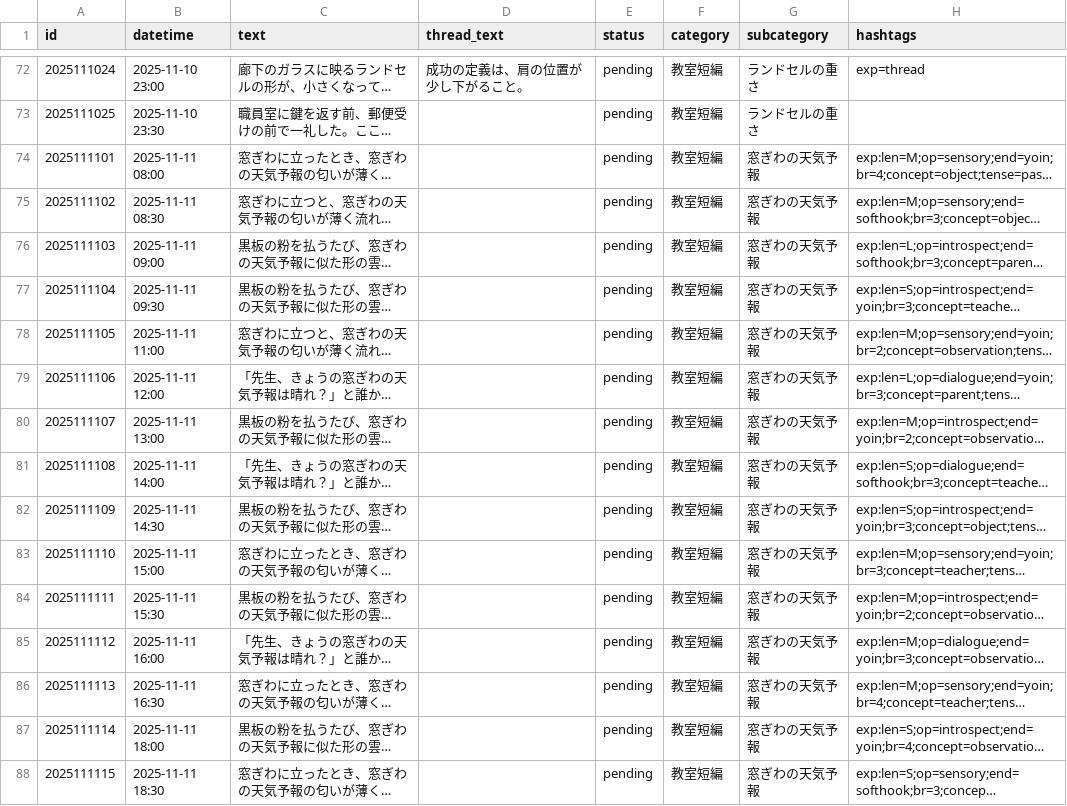
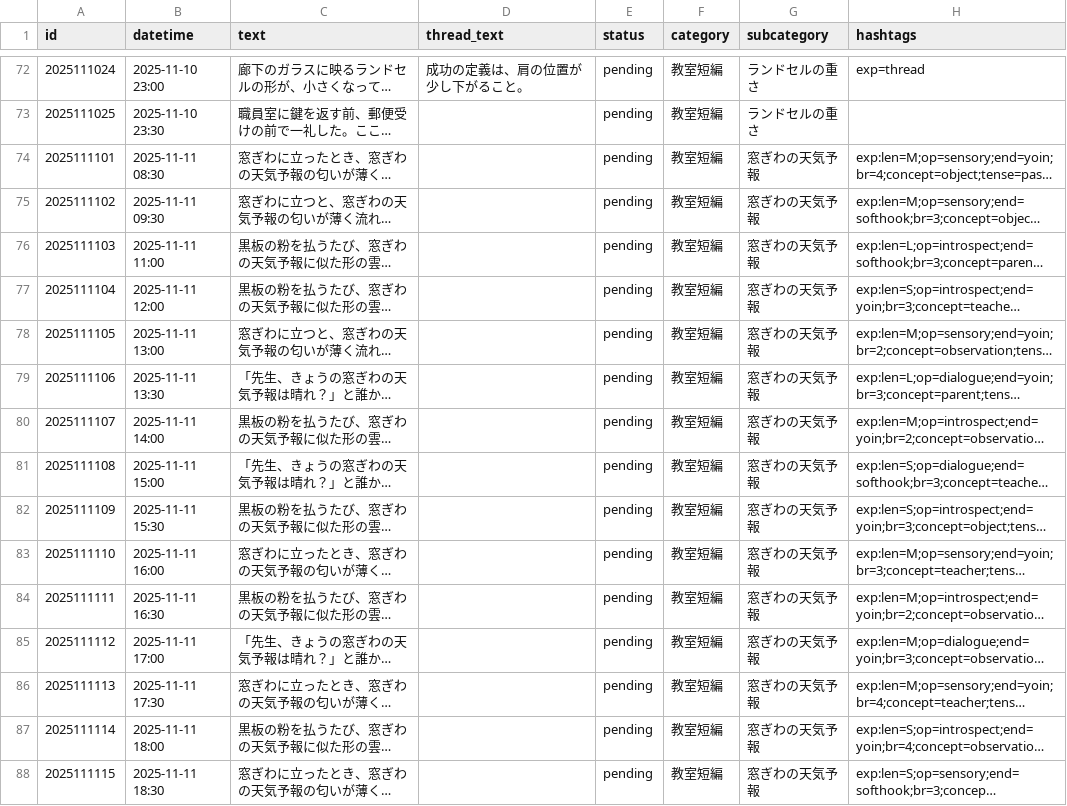
Before and after one commit to shirokuma18/threads_auto, a CSV file: posts_schedule.csv, drawn as a sheet; only a part is shown, gaps mark what is left out; long unchanged cells end in …; the diff covers the shown part only; the diff names each change by its address in the sheet, - before the commit and + after, or states it on an @@ line.

```diff
--- a/posts_schedule.csv
+++ b/posts_schedule.csv
-B74 (datetime): 2025-11-11 08:00
+B74 (datetime): 2025-11-11 08:30
-B75 (datetime): 2025-11-11 08:30
+B75 (datetime): 2025-11-11 09:30
-B76 (datetime): 2025-11-11 09:00
+B76 (datetime): 2025-11-11 11:00
-B77 (datetime): 2025-11-11 09:30
+B77 (datetime): 2025-11-11 12:00
-B78 (datetime): 2025-11-11 11:00
+B78 (datetime): 2025-11-11 13:00
-B79 (datetime): 2025-11-11 12:00
+B79 (datetime): 2025-11-11 13:30
-B80 (datetime): 2025-11-11 13:00
+B80 (datetime): 2025-11-11 14:00
-B81 (datetime): 2025-11-11 14:00
+B81 (datetime): 2025-11-11 15:00
-B82 (datetime): 2025-11-11 14:30
+B82 (datetime): 2025-11-11 15:30
-B83 (datetime): 2025-11-11 15:00
+B83 (datetime): 2025-11-11 16:00
-B84 (datetime): 2025-11-11 15:30
+B84 (datetime): 2025-11-11 16:30
-B85 (datetime): 2025-11-11 16:00
+B85 (datetime): 2025-11-11 17:00
-B86 (datetime): 2025-11-11 16:30
+B86 (datetime): 2025-11-11 17:30
```
Also changed, not shown: 26 edited cells elsewhere in this file, 2 other files.
